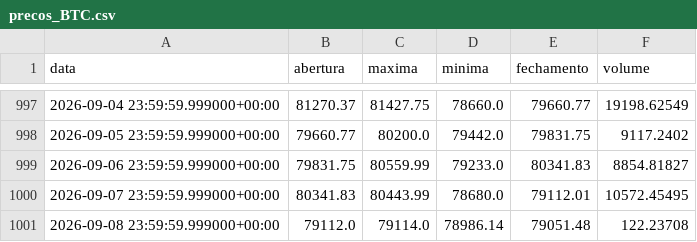
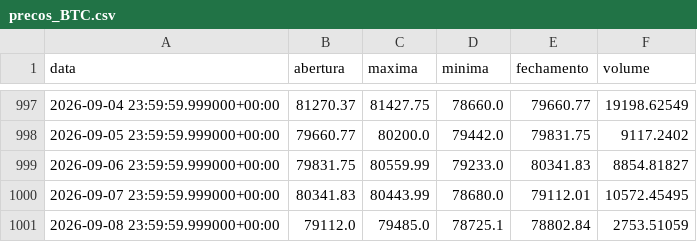
Before and after one commit to diogoraucci/dashboar_crypto_opcoes, a CSV file: data/precos_BTC.csv, drawn as a sheet; only a part is shown, gaps mark what is left out.

```diff
--- a/data/precos_BTC.csv
+++ b/data/precos_BTC.csv
@@ -1000,2 +1000,2 @@ data,abertura,maxima,minima,fechamento,volume
 2026-09-07 23:59:59.999000+00:00,80341.83,80443.99,78680.0,79112.01,10572.45495
-2026-09-08 23:59:59.999000+00:00,79112.0,79114.0,78986.14,79051.48,122.23708
+2026-09-08 23:59:59.999000+00:00,79112.0,79485.0,78725.1,78802.84,2753.51059
```
Also changed, not shown: data/opcoes_BTC.csv, data/opcoes_ETH.csv, 3 other files.
